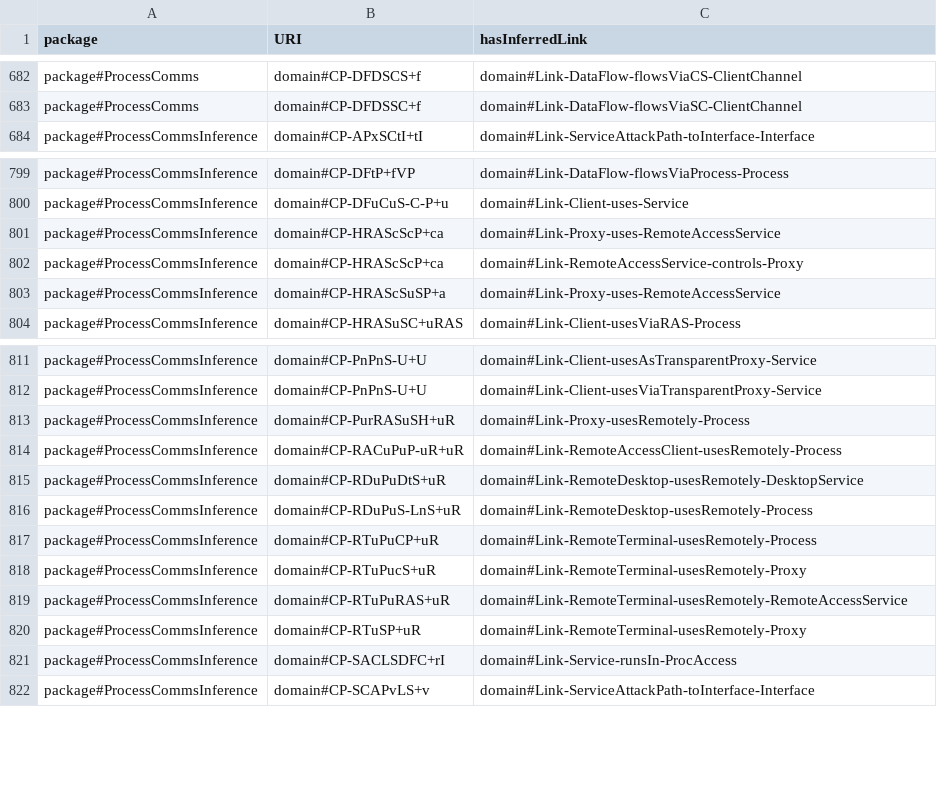
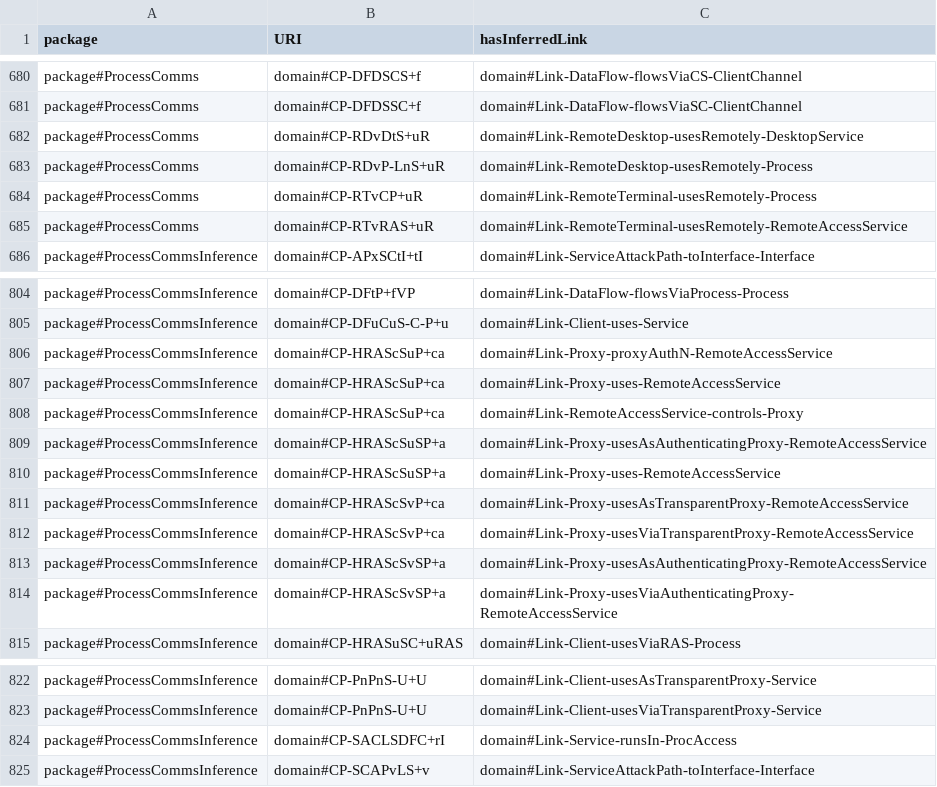
Before and after one commit to Spyderisk/domain-network, a CSV file: csv/ConstructionPatternLinks.csv, drawn as a sheet; only a part is shown, gaps mark what is left out; the diff covers the shown part only.

```diff
--- a/csv/ConstructionPatternLinks.csv
+++ b/csv/ConstructionPatternLinks.csv
@@ -683,2 +681,6 @@ package#ProcessComms,domain#CP-DFDSCS+f,domain#Link-DataFlow-flowsViaCS-ClientCh
 package#ProcessComms,domain#CP-DFDSSC+f,domain#Link-DataFlow-flowsViaSC-ClientChannel
+package#ProcessComms,domain#CP-RDvDtS+uR,domain#Link-RemoteDesktop-usesRemotely-DesktopService
+package#ProcessComms,domain#CP-RDvP-LnS+uR,domain#Link-RemoteDesktop-usesRemotely-Process
+package#ProcessComms,domain#CP-RTvCP+uR,domain#Link-RemoteTerminal-usesRemotely-Process
+package#ProcessComms,domain#CP-RTvRAS+uR,domain#Link-RemoteTerminal-usesRemotely-RemoteAccessService
 package#ProcessCommsInference,domain#CP-APxSCtI+tI,domain#Link-ServiceAttackPath-toInterface-Interface
@@ -800,5 +805,11 @@ package#ProcessCommsInference,domain#CP-DFtP+fVP,domain#Link-DataFlow-flowsViaPr
 package#ProcessCommsInference,domain#CP-DFuCuS-C-P+u,domain#Link-Client-uses-Service
-package#ProcessCommsInference,domain#CP-HRAScScP+ca,domain#Link-Proxy-uses-RemoteAccessService
-package#ProcessCommsInference,domain#CP-HRAScScP+ca,domain#Link-RemoteAccessService-controls-Proxy
+package#ProcessCommsInference,domain#CP-HRAScSuP+ca,domain#Link-Proxy-proxyAuthN-RemoteAccessService
+package#ProcessCommsInference,domain#CP-HRAScSuP+ca,domain#Link-Proxy-uses-RemoteAccessService
+package#ProcessCommsInference,domain#CP-HRAScSuP+ca,domain#Link-RemoteAccessService-controls-Proxy
+package#ProcessCommsInference,domain#CP-HRAScSuSP+a,domain#Link-Proxy-usesAsAuthenticatingProxy-RemoteAccessService
 package#ProcessCommsInference,domain#CP-HRAScSuSP+a,domain#Link-Proxy-uses-RemoteAccessService
+package#ProcessCommsInference,domain#CP-HRAScSvP+ca,domain#Link-Proxy-usesAsTransparentProxy-RemoteAccessService
+package#ProcessCommsInference,domain#CP-HRAScSvP+ca,domain#Link-Proxy-usesViaTransparentProxy-RemoteAccessService
+package#ProcessCommsInference,domain#CP-HRAScSvSP+a,domain#Link-Proxy-usesAsAuthenticatingProxy-RemoteAccessService
+package#ProcessCommsInference,domain#CP-HRAScSvSP+a,domain#Link-Proxy-usesViaAuthenticatingProxy-RemoteAccessService
 package#ProcessCommsInference,domain#CP-HRASuSC+uRAS,domain#Link-Client-usesViaRAS-Process
@@ -812,10 +823,2 @@ package#ProcessCommsInference,domain#CP-PnPnS-U+U,domain#Link-Client-usesAsTrans
 package#ProcessCommsInference,domain#CP-PnPnS-U+U,domain#Link-Client-usesViaTransparentProxy-Service
-package#ProcessCommsInference,domain#CP-PurRASuSH+uR,domain#Link-Proxy-usesRemotely-Process
-package#ProcessCommsInference,domain#CP-RACuPuP-uR+uR,domain#Link-RemoteAccessClient-usesRemotely-Process
-package#ProcessCommsInference,domain#CP-RDuPuDtS+uR,domain#Link-RemoteDesktop-usesRemotely-DesktopService
-package#ProcessCommsInference,domain#CP-RDuPuS-LnS+uR,domain#Link-RemoteDesktop-usesRemotely-Process
-package#ProcessCommsInference,domain#CP-RTuPuCP+uR,domain#Link-RemoteTerminal-usesRemotely-Process
-package#ProcessCommsInference,domain#CP-RTuPucS+uR,domain#Link-RemoteTerminal-usesRemotely-Proxy
-package#ProcessCommsInference,domain#CP-RTuPuRAS+uR,domain#Link-RemoteTerminal-usesRemotely-RemoteAccessService
-package#ProcessCommsInference,domain#CP-RTuSP+uR,domain#Link-RemoteTerminal-usesRemotely-Proxy
 package#ProcessCommsInference,domain#CP-SACLSDFC+rI,domain#Link-Service-runsIn-ProcAccess
```
Also changed, not shown: 6 added rows, 5 removed rows and 2 edited cells elsewhere in this file, csv/ConstructionPattern.csv, csv/MatchingPattern.csv, 4 other files.
